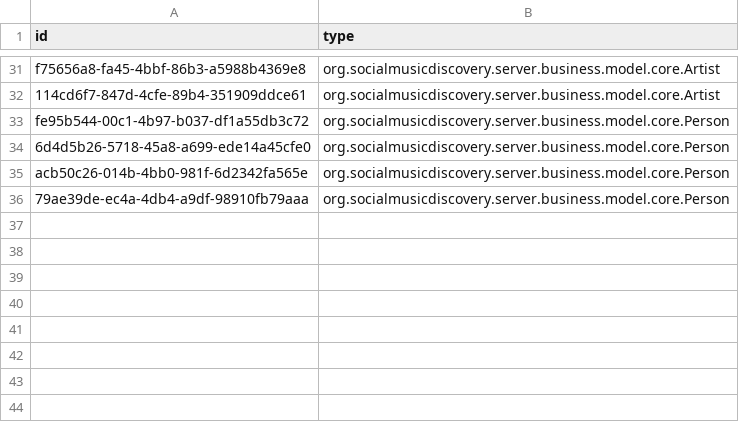
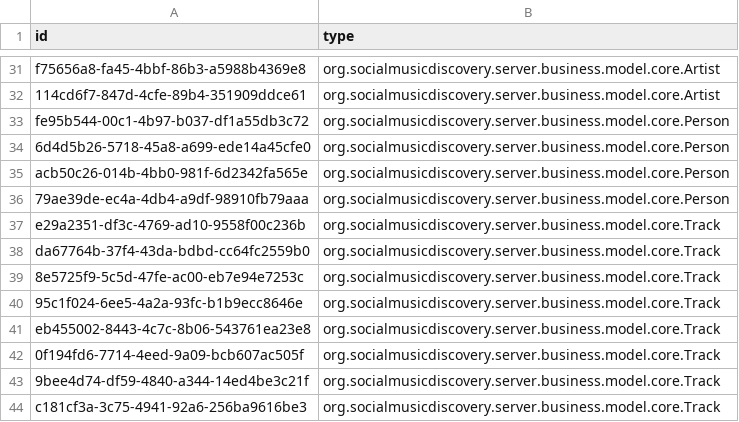
Before and after one commit to erland/socialmusicdiscovery, a CSV file: localserver/trunk/src/smd-server/src/main/resources/org/socialmusicdiscovery/server/database/sampledata/beethoven_bernstein/smdentity_references.csv, drawn as a sheet; only a part is shown, gaps mark what is left out.

Commit message:
Added tracks records to beethoven/bernstein sample data

```diff
--- a/localserver/trunk/src/smd-server/src/main/resources/org/socialmusicdiscovery/server/database/sampledata/beethoven_bernstein/smdentity_references.csv
+++ b/localserver/trunk/src/smd-server/src/main/resources/org/socialmusicdiscovery/server/database/sampledata/beethoven_bernstein/smdentity_references.csv
@@ -36 +36,9 @@ acb50c26-014b-4bb0-981f-6d2342fa565e,org.socialmusicdiscovery.server.business.mo
 79ae39de-ec4a-4db4-a9df-98910fb79aaa,org.socialmusicdiscovery.server.business.model.core.Person
+e29a2351-df3c-4769-ad10-9558f00c236b,org.socialmusicdiscovery.server.business.model.core.Track
+da67764b-37f4-43da-bdbd-cc64fc2559b0,org.socialmusicdiscovery.server.business.model.core.Track
+8e5725f9-5c5d-47fe-ac00-eb7e94e7253c,org.socialmusicdiscovery.server.business.model.core.Track
+95c1f024-6ee5-4a2a-93fc-b1b9ecc8646e,org.socialmusicdiscovery.server.business.model.core.Track
+eb455002-8443-4c7c-8b06-543761ea23e8,org.socialmusicdiscovery.server.business.model.core.Track
+0f194fd6-7714-4eed-9a09-bcb607ac505f,org.socialmusicdiscovery.server.business.model.core.Track
+9bee4d74-df59-4840-a344-14ed4be3c21f,org.socialmusicdiscovery.server.business.model.core.Track
+c181cf3a-3c75-4941-92a6-256ba9616be3,org.socialmusicdiscovery.server.business.model.core.Track
```
Also changed, not shown: 2 other files.
